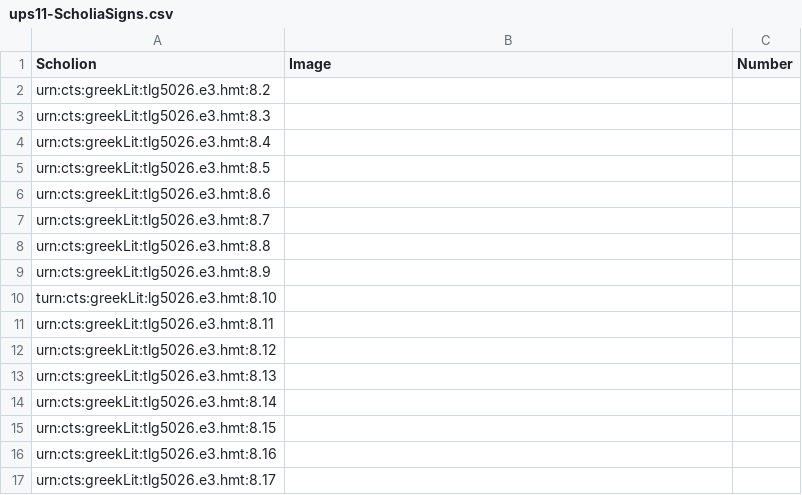
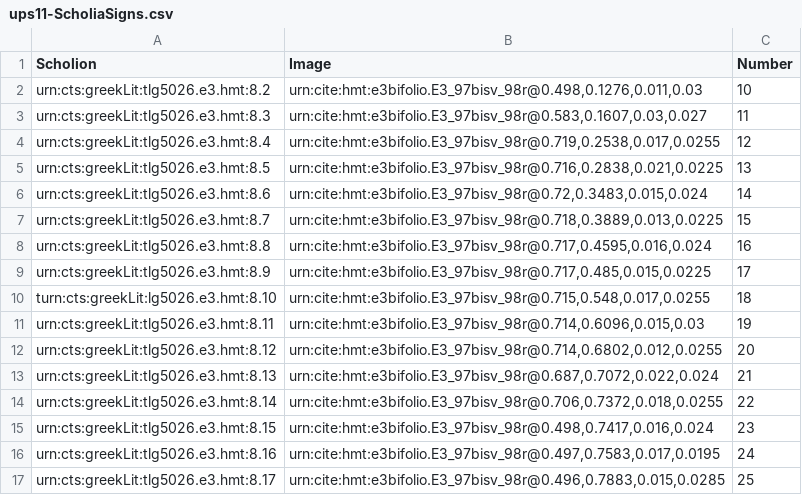
Before and after one commit to hmteditors/hmt-8, a CSV file: collections/ups11-ScholiaSigns.csv, drawn as a sheet; only a part is shown; the diff covers the shown part only.

Commit message:
Update ups11-ScholiaSigns.csv
indexed scholia signs on 98r

```diff
--- a/collections/ups11-ScholiaSigns.csv
+++ b/collections/ups11-ScholiaSigns.csv
@@ -1,17 +1,17 @@
 Scholion,Image,Number
-urn:cts:greekLit:tlg5026.e3.hmt:8.2,"",
-urn:cts:greekLit:tlg5026.e3.hmt:8.3,"",
-urn:cts:greekLit:tlg5026.e3.hmt:8.4,"",
-urn:cts:greekLit:tlg5026.e3.hmt:8.5,"",
-urn:cts:greekLit:tlg5026.e3.hmt:8.6,"",
-urn:cts:greekLit:tlg5026.e3.hmt:8.7,"",
-urn:cts:greekLit:tlg5026.e3.hmt:8.8,"",
-urn:cts:greekLit:tlg5026.e3.hmt:8.9,"",
-turn:cts:greekLit:lg5026.e3.hmt:8.10,"",
-urn:cts:greekLit:tlg5026.e3.hmt:8.11,"",
-urn:cts:greekLit:tlg5026.e3.hmt:8.12,"",
-urn:cts:greekLit:tlg5026.e3.hmt:8.13,"",
-urn:cts:greekLit:tlg5026.e3.hmt:8.14,"",
-urn:cts:greekLit:tlg5026.e3.hmt:8.15,"",
-urn:cts:greekLit:tlg5026.e3.hmt:8.16,"",
-urn:cts:greekLit:tlg5026.e3.hmt:8.17,"",
+urn:cts:greekLit:tlg5026.e3.hmt:8.2,"urn:cite:hmt:e3bifolio.E3_97bisv_98r@0.498,0.1276,0.011,0.03",10
+urn:cts:greekLit:tlg5026.e3.hmt:8.3,"urn:cite:hmt:e3bifolio.E3_97bisv_98r@0.583,0.1607,0.03,0.027",11
+urn:cts:greekLit:tlg5026.e3.hmt:8.4,"urn:cite:hmt:e3bifolio.E3_97bisv_98r@0.719,0.2538,0.017,0.0255",12
+urn:cts:greekLit:tlg5026.e3.hmt:8.5,"urn:cite:hmt:e3bifolio.E3_97bisv_98r@0.716,0.2838,0.021,0.0225",13
+urn:cts:greekLit:tlg5026.e3.hmt:8.6,"urn:cite:hmt:e3bifolio.E3_97bisv_98r@0.72,0.3483,0.015,0.024",14
+urn:cts:greekLit:tlg5026.e3.hmt:8.7,"urn:cite:hmt:e3bifolio.E3_97bisv_98r@0.718,0.3889,0.013,0.0225",15
+urn:cts:greekLit:tlg5026.e3.hmt:8.8,"urn:cite:hmt:e3bifolio.E3_97bisv_98r@0.717,0.4595,0.016,0.024",16
+urn:cts:greekLit:tlg5026.e3.hmt:8.9,"urn:cite:hmt:e3bifolio.E3_97bisv_98r@0.717,0.485,0.015,0.0225",17
+turn:cts:greekLit:lg5026.e3.hmt:8.10,"urn:cite:hmt:e3bifolio.E3_97bisv_98r@0.715,0.548,0.017,0.0255",18
+urn:cts:greekLit:tlg5026.e3.hmt:8.11,"urn:cite:hmt:e3bifolio.E3_97bisv_98r@0.714,0.6096,0.015,0.03",19
+urn:cts:greekLit:tlg5026.e3.hmt:8.12,"urn:cite:hmt:e3bifolio.E3_97bisv_98r@0.714,0.6802,0.012,0.0255",20
+urn:cts:greekLit:tlg5026.e3.hmt:8.13,"urn:cite:hmt:e3bifolio.E3_97bisv_98r@0.687,0.7072,0.022,0.024",21
+urn:cts:greekLit:tlg5026.e3.hmt:8.14,"urn:cite:hmt:e3bifolio.E3_97bisv_98r@0.706,0.7372,0.018,0.0255",22
+urn:cts:greekLit:tlg5026.e3.hmt:8.15,"urn:cite:hmt:e3bifolio.E3_97bisv_98r@0.498,0.7417,0.016,0.024",23
+urn:cts:greekLit:tlg5026.e3.hmt:8.16,"urn:cite:hmt:e3bifolio.E3_97bisv_98r@0.497,0.7583,0.017,0.0195",24
+urn:cts:greekLit:tlg5026.e3.hmt:8.17,"urn:cite:hmt:e3bifolio.E3_97bisv_98r@0.496,0.7883,0.015,0.0285",25
```
Also changed, not shown: 2 edited cells elsewhere in this file.
